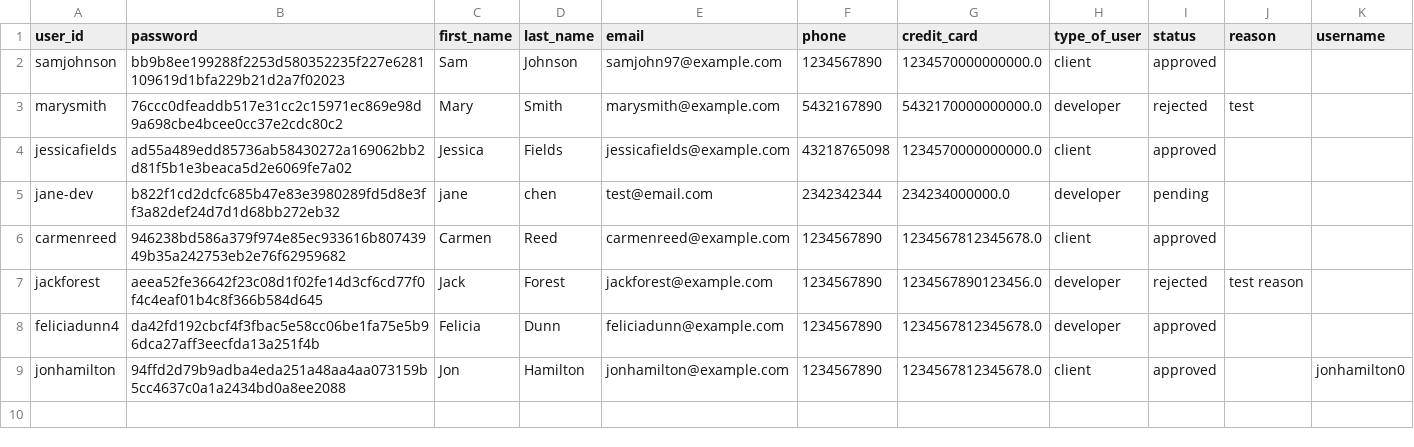
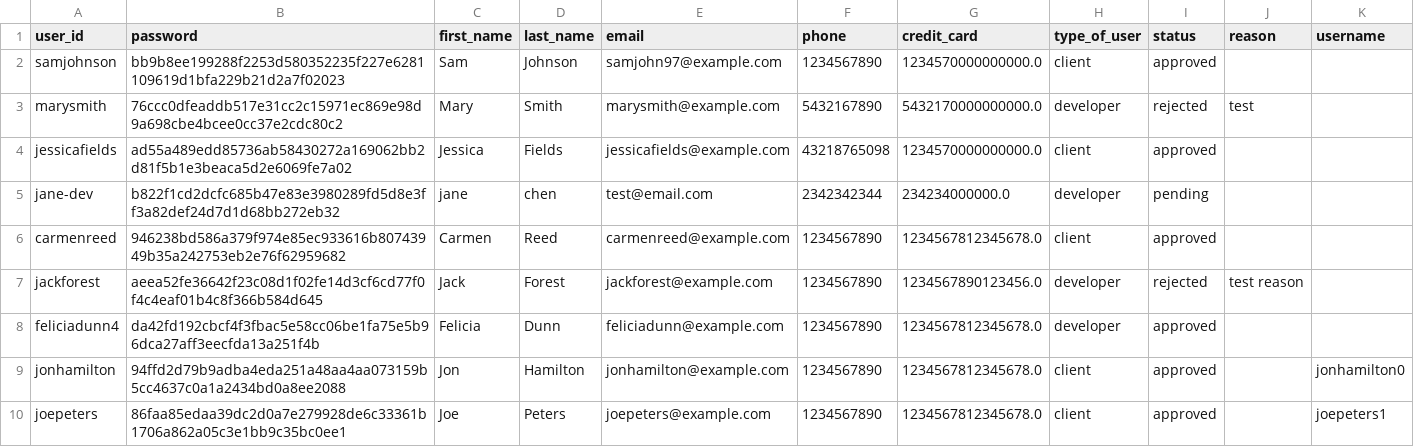
Before and after one commit to ahalyasanjiv/turkSystem, a CSV file: database/Applicant.csv, drawn as a sheet.

```diff
--- a/database/Applicant.csv
+++ b/database/Applicant.csv
@@ -9 +9,2 @@ feliciadunn4,da42fd192cbcf4f3fbac5e58cc06be1fa75e5b96dca27aff3eecfda13a251f4b,Fe
 jonhamilton,94ffd2d79b9adba4eda251a48aa4aa073159b5cc4637c0a1a2434bd0a8ee2088,Jon,Hamilton,jonhamilton@example.com,1234567890,1234567812345678.0,client,approved,,jonhamilton0
+joepeters,86faa85edaa39dc2d0a7e279928de6c33361b1706a862a05c3e1bb9c35bc0ee1,Joe,Peters,joepeters@example.com,1234567890,1234567812345678.0,client,approved,,joepeters1
```
Also changed, not shown: database/Client.csv, database/Notification.csv, 11 other files.
